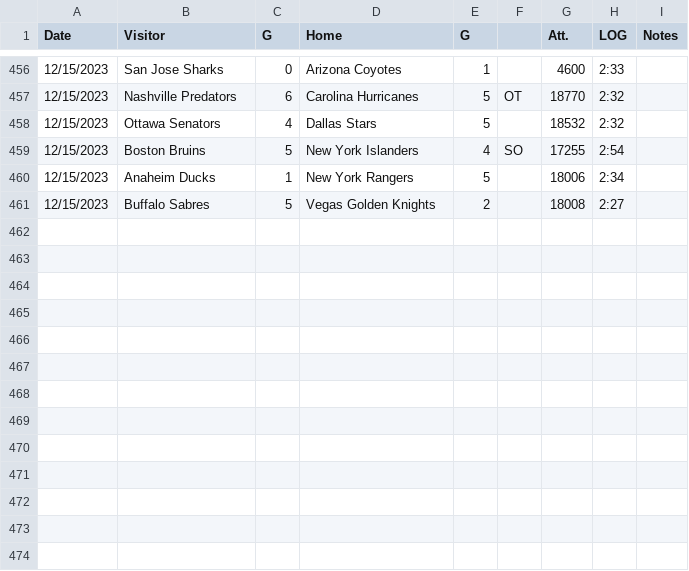
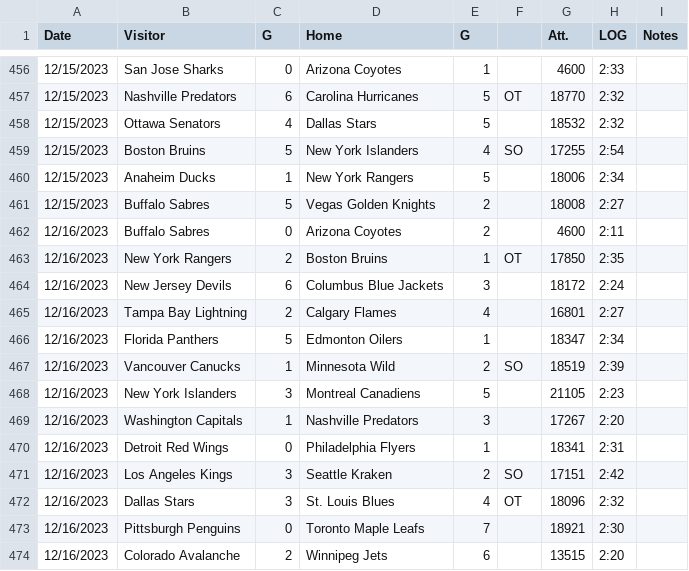
Before and after one commit to thomashigginsdatascientist/Hockey_Model, a CSV file: Seasons/2023.csv, drawn as a sheet; only a part is shown, gaps mark what is left out; the diff names each change by its address in the sheet, - before the commit and + after, or states it on an @@ line.

```diff
--- a/Seasons/2023.csv
+++ b/Seasons/2023.csv
+row 462: 12/16/2023 | Buffalo Sabres | 0 | Arizona Coyotes | 2 |  | 4600 | 2:11
+row 463: 12/16/2023 | New York Rangers | 2 | Boston Bruins | 1 | OT | 17850 | 2:35
+row 464: 12/16/2023 | New Jersey Devils | 6 | Columbus Blue Jackets | 3 |  | 18172 | 2:24
+row 465: 12/16/2023 | Tampa Bay Lightning | 2 | Calgary Flames | 4 |  | 16801 | 2:27
+row 466: 12/16/2023 | Florida Panthers | 5 | Edmonton Oilers | 1 |  | 18347 | 2:34
+row 467: 12/16/2023 | Vancouver Canucks | 1 | Minnesota Wild | 2 | SO | 18519 | 2:39
+row 468: 12/16/2023 | New York Islanders | 3 | Montreal Canadiens | 5 |  | 21105 | 2:23
+row 469: 12/16/2023 | Washington Capitals | 1 | Nashville Predators | 3 |  | 17267 | 2:20
+row 470: 12/16/2023 | Detroit Red Wings | 0 | Philadelphia Flyers | 1 |  | 18341 | 2:31
+row 471: 12/16/2023 | Los Angeles Kings | 3 | Seattle Kraken | 2 | SO | 17151 | 2:42
+row 472: 12/16/2023 | Dallas Stars | 3 | St. Louis Blues | 4 | OT | 18096 | 2:32
+row 473: 12/16/2023 | Pittsburgh Penguins | 0 | Toronto Maple Leafs | 7 |  | 18921 | 2:30
+row 474: 12/16/2023 | Colorado Avalanche | 2 | Winnipeg Jets | 6 |  | 13515 | 2:20
```
Also changed, not shown: 13 other files.
